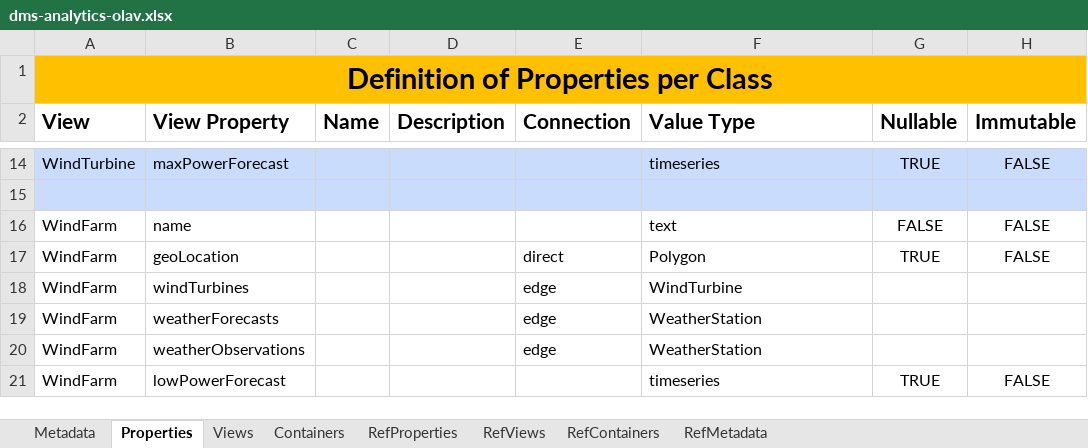
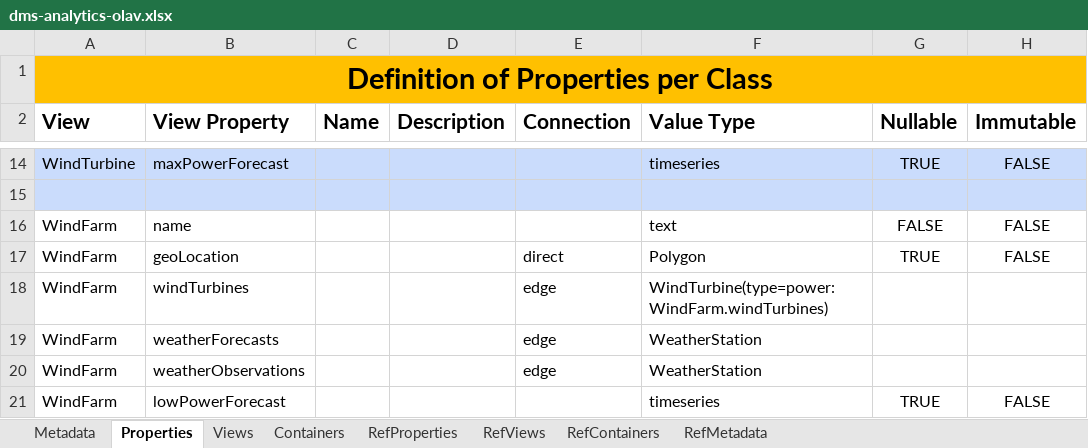
Before and after one commit to cognitedata/neat, an Excel workbook: docs/artifacts/rules/dms-analytics-olav.xlsx, sheet Properties, drawn as a sheet; only a part is shown, gaps mark what is left out; values as stored, in another font and other column widths than the file's, no borders; the diff names each change by its address in the sheet, - before the commit and + after, or states it on an @@ line.

Commit message:
fix: source

```diff
--- a/docs/artifacts/rules/dms-analytics-olav.xlsx (sheet Properties)
+++ b/docs/artifacts/rules/dms-analytics-olav.xlsx (sheet Properties)
-F18 (Value Type): WindTurbine
+F18 (Value Type): WindTurbine(type=power:WindFarm.windTurbines)
```
Also changed, not shown: sheet RefProperties.
